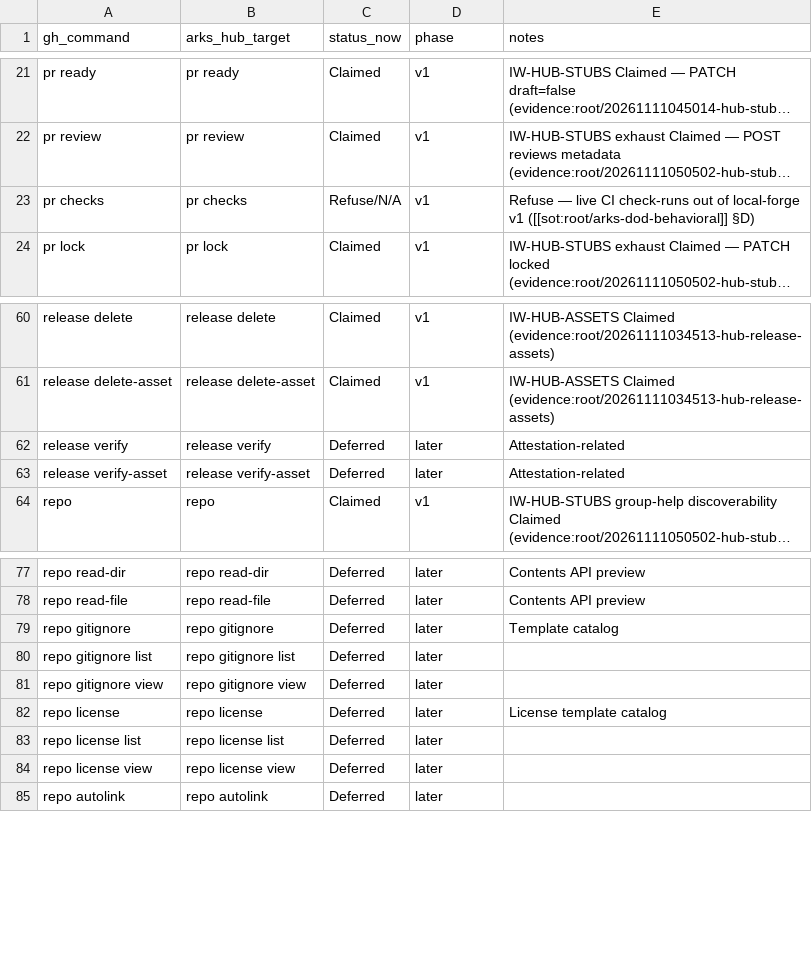
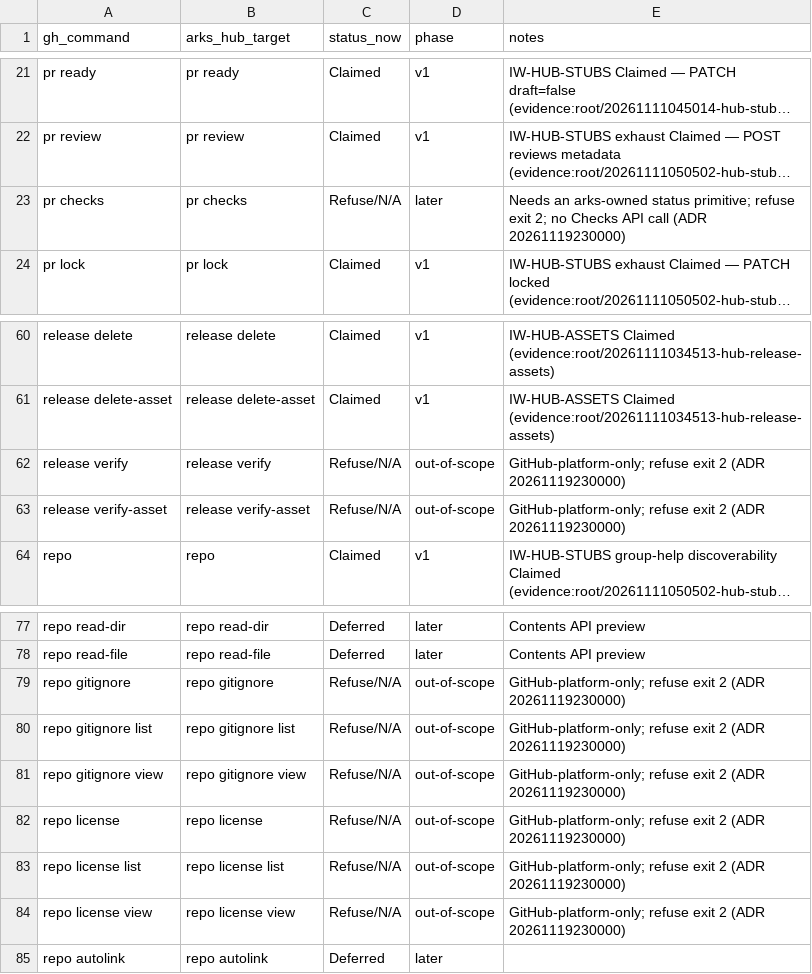
Before and after one commit to modootoday/arks, a CSV file: verify/matrices/hub-gh-arks-e2e-matrix.csv, drawn as a sheet; only a part is shown, gaps mark what is left out; long unchanged cells end in …; the diff covers the shown part only; the diff names each change by its address in the sheet, - before the commit and + after, or states it on an @@ line.

Commit message:
test(verify): expect refuse for GitHub-platform-only hub rows
Follows ADR 20261119230000 and the client change before it. The hub
e2e matrix marks run, workflow, cache, secret, variable, ruleset/rs,
attestation, codespace, release verify*, repo gitignore and repo license
rows as Refuse/N/A out-of-scope, and pr checks as Refuse/N/A later. The
former run/workflow rows were Claimed for local-forge metadata only; that
surface no longer exists.

The ARKS_HUB_IW_ACTIONS path of the matrix script no longer drives Actions
metadata against a forge. It now checks that each platform-only leaf
exits 2 with ARKS_HUB_API on a closed port, and writes no receipt.

Public docs stop listing Actions runs as a forge client feature and name
the out-of-scope groups.

```diff
--- a/verify/matrices/hub-gh-arks-e2e-matrix.csv
+++ b/verify/matrices/hub-gh-arks-e2e-matrix.csv
-D23 (phase): v1
+D23 (phase): later
-E23 (notes): Refuse — live CI check-runs out of local-forge v1 ([[sot:root/arks-dod-behavioral]] §D)
+E23 (notes): Needs an arks-owned status primitive; refuse exit 2; no Checks API call (ADR 20261119230000)
-C62:C63 (status_now): Deferred
+C62:C63 (status_now): Refuse/N/A
-D62:D63 (phase): later
+D62:D63 (phase): out-of-scope
-E62:E63 (notes): Attestation-related
+E62:E63 (notes): GitHub-platform-only; refuse exit 2 (ADR 20261119230000)
-C79:C84 (status_now): Deferred
+C79:C84 (status_now): Refuse/N/A
-D79:D84 (phase): later
+D79:D84 (phase): out-of-scope
-E79 (notes): Template catalog
+E79 (notes): GitHub-platform-only; refuse exit 2 (ADR 20261119230000)
-E80:E81 (notes): (empty)
+E80:E81 (notes): GitHub-platform-only; refuse exit 2 (ADR 20261119230000)
-E82 (notes): License template catalog
+E82 (notes): GitHub-platform-only; refuse exit 2 (ADR 20261119230000)
-E83:E84 (notes): (empty)
+E83:E84 (notes): GitHub-platform-only; refuse exit 2 (ADR 20261119230000)
```
Also changed, not shown: 153 edited cells elsewhere in this file, 4 other files.
